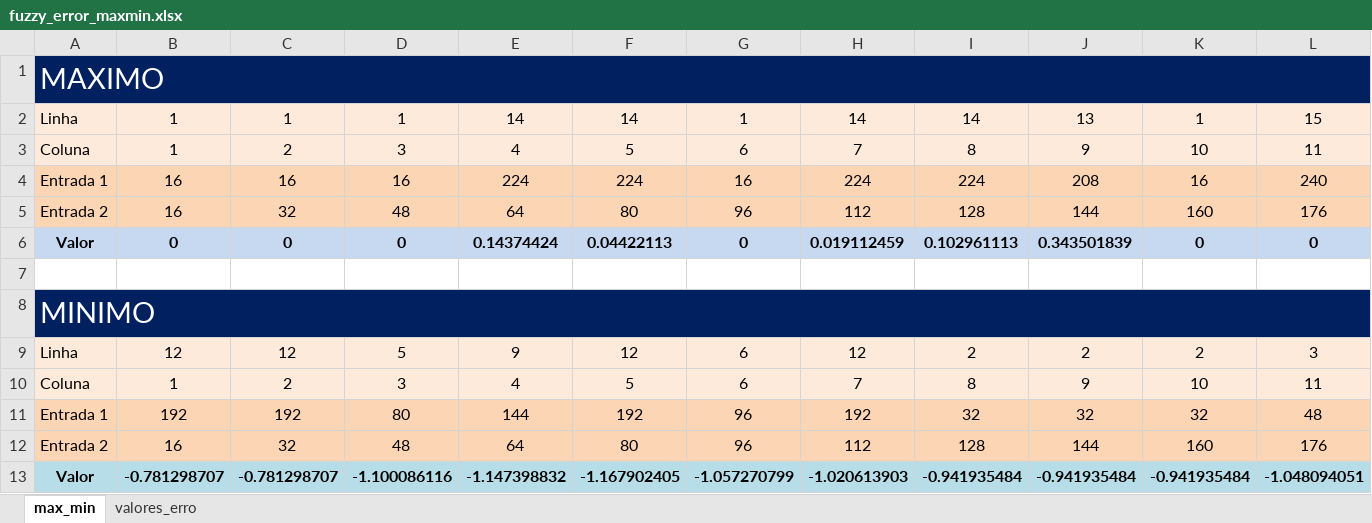
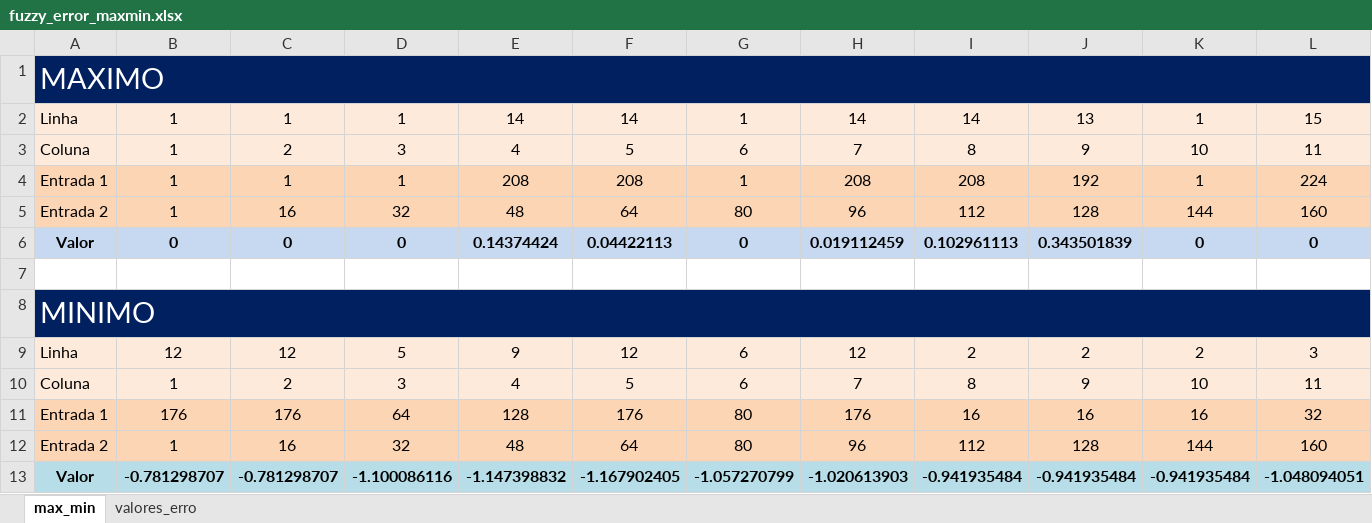
Before and after one commit to AllysonRamos/Fuzzy_Logic_2_Controller, an Excel workbook: fuzzy_error_maxmin.xlsx, sheet max_min, drawn as a sheet; only a part is shown; values as stored, in another font and other column widths than the file's, no borders; conditional formats not drawn; removed rows and columns are numbered as before the commit, all else as after; rows hold the shown columns only; the diff names each change by its address in the sheet, - before the commit and + after, or states it on an @@ line.

Commit message:
ATualização planilha Error MAX MIN

```diff
--- a/fuzzy_error_maxmin.xlsx (sheet max_min)
+++ b/fuzzy_error_maxmin.xlsx (sheet max_min)
-row 4: Entrada 1 | 16 | 16 | 16 | 224 | 224 | 16 | 224 | 224 | 208 | 16 | 240
-row 5: Entrada 2 | 16 | 32 | 48 | 64 | 80 | 96 | 112 | 128 | 144 | 160 | 176
+row 4: Entrada 1 | 1 | 1 | 1 | 208 | 208 | 1 | 208 | 208 | 192 | 1 | 224
+row 5: Entrada 2 | 1 | 16 | 32 | 48 | 64 | 80 | 96 | 112 | 128 | 144 | 160
-row 11: Entrada 1 | 192 | 192 | 80 | 144 | 192 | 96 | 192 | 32 | 32 | 32 | 48
-row 12: Entrada 2 | 16 | 32 | 48 | 64 | 80 | 96 | 112 | 128 | 144 | 160 | 176
+row 11: Entrada 1 | 176 | 176 | 64 | 128 | 176 | 80 | 176 | 16 | 16 | 16 | 32
+row 12: Entrada 2 | 1 | 16 | 32 | 48 | 64 | 80 | 96 | 112 | 128 | 144 | 160
```
Also changed, not shown: sheet valores_erro.
